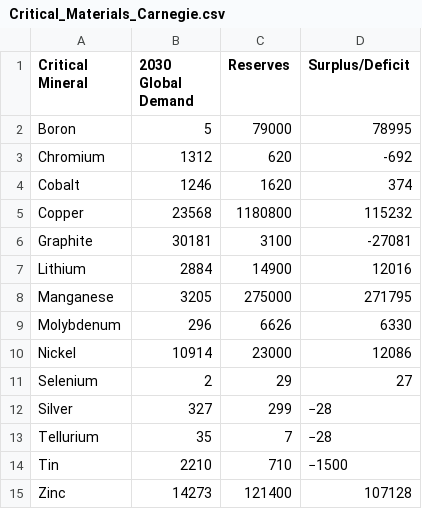
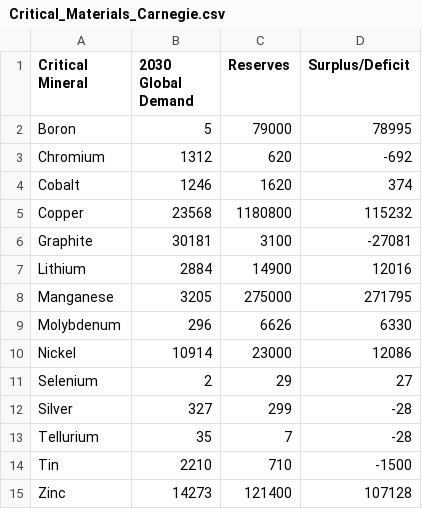
Before and after one commit to jforster19/Data608, a CSV file: Story 7/Critical_Materials_Carnegie.csv, drawn as a sheet.

Commit message:
Update Critical_Materials_Carnegie.csv

```diff
--- a/Story 7/Critical_Materials_Carnegie.csv
+++ b/Story 7/Critical_Materials_Carnegie.csv
@@ -11,5 +11,5 @@ Nickel,10914,23000,12086
 Selenium,2,29,27
-Silver,327,299,−28
-Tellurium,35,7,−28
-Tin,2210,710,−1500
+Silver,327,299,-28
+Tellurium,35,7,-28
+Tin,2210,710,-1500
 Zinc,14273,121400,107128
```
